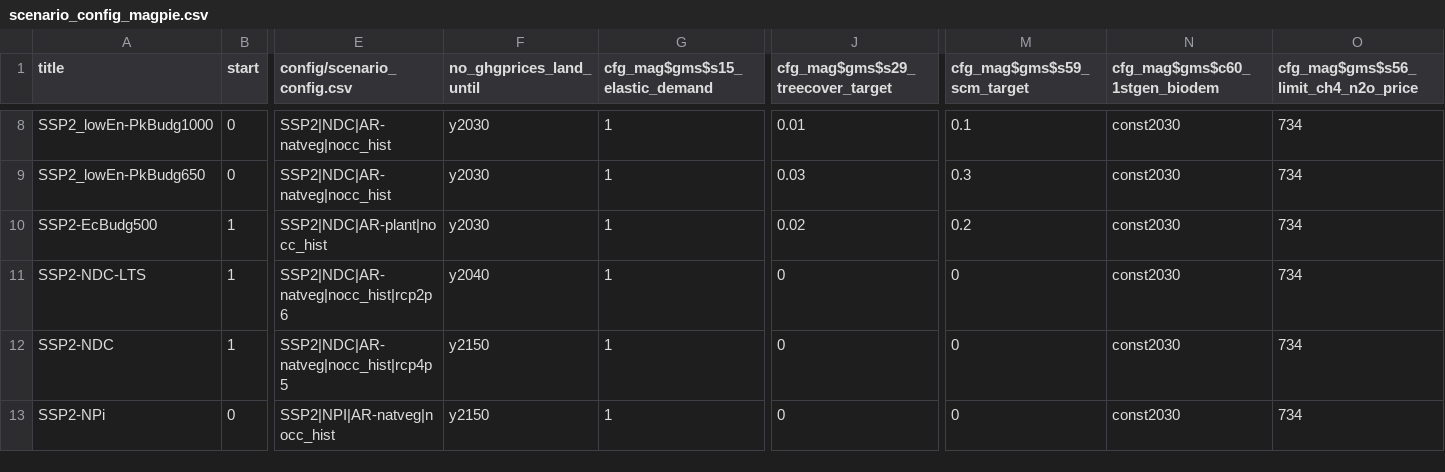
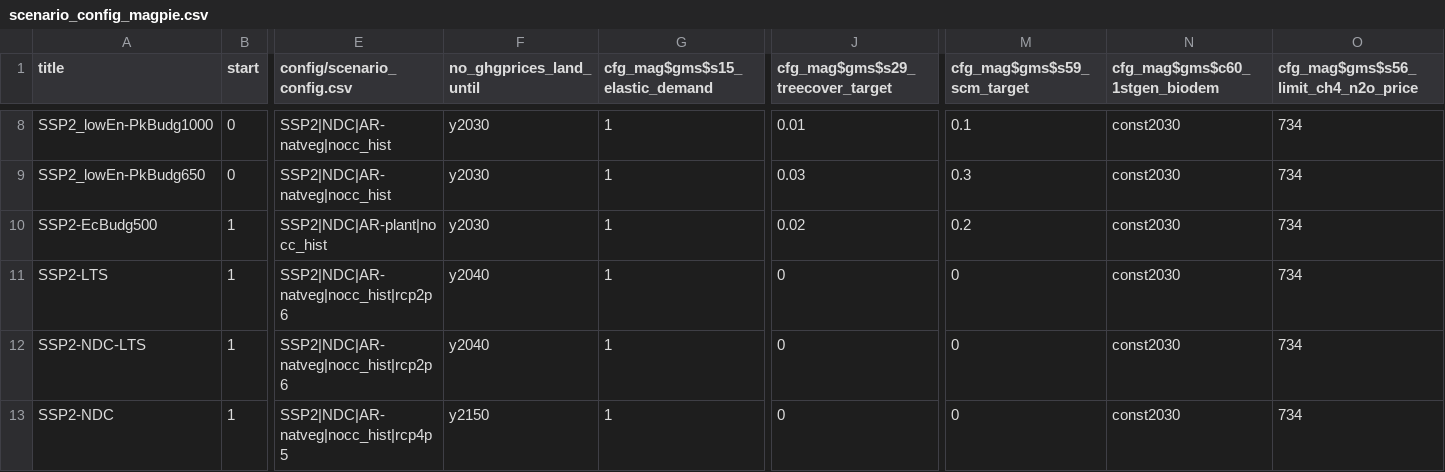
Before and after one commit to remindmodel/remind, a CSV file: config/scenario_config_magpie.csv, drawn as a sheet; only a part is shown, gaps mark what is left out; the shorter side is filled out with more unchanged rows; rows hold the shown columns only; the diff names each change by its address in the sheet, - before the commit and + after, or states it on an @@ line.

```diff
--- a/config/scenario_config_magpie.csv
+++ b/config/scenario_config_magpie.csv
+row 11: SSP2-LTS | 1 | SSP2|NDC|AR-natveg|nocc_hist|rcp2p6 | y2040 | 1 | 0 | 0 | const2030 | 734
```
Also changed, not shown: config/scenario_config.csv, 5 other files.
